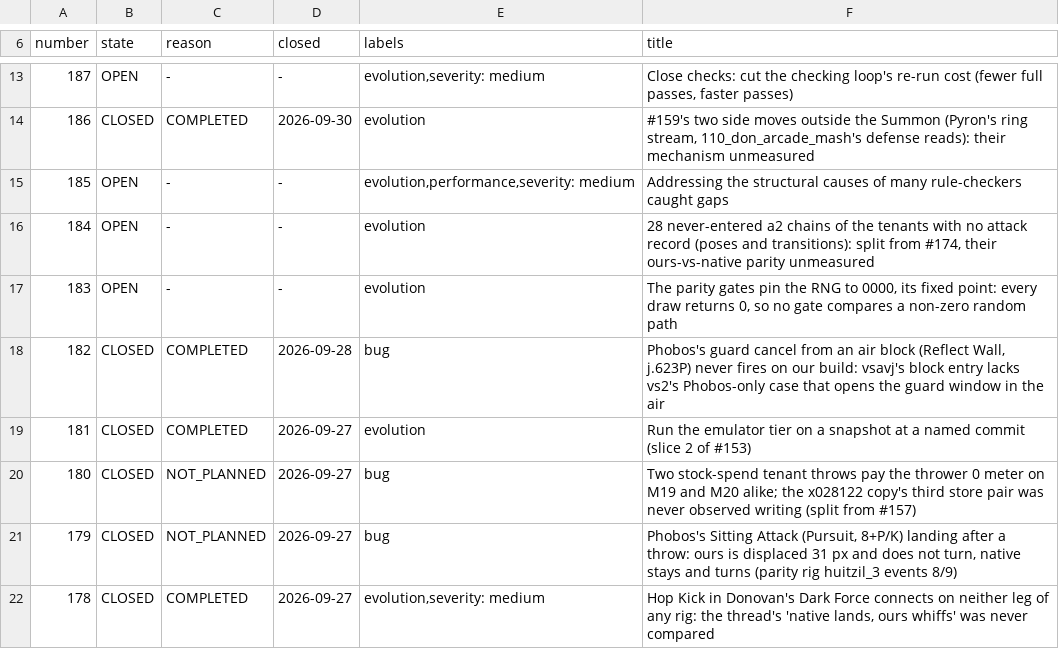
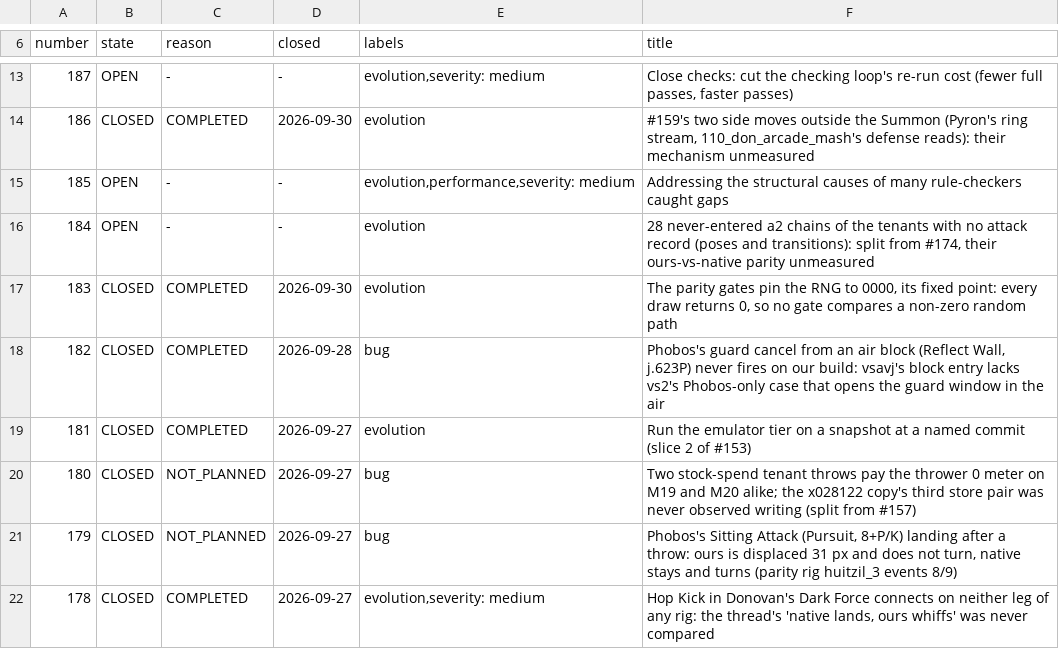
Before and after one commit to DefinitelyFrenchName/VampireSaved, a TSV file: docs/project/tickets_github.tsv, drawn as a sheet; only a part is shown, gaps mark what is left out.

```diff
--- a/docs/project/tickets_github.tsv
+++ b/docs/project/tickets_github.tsv
@@ -16,3 +16,3 @@ number	state	reason	closed	labels	title
 184	OPEN	-	-	evolution	28 never-entered a2 chains of the tenants with no attack record (poses and transitions): split from #174, their ours-vs-native parity unmeasured
-183	OPEN	-	-	evolution	The parity gates pin the RNG to 0000, its fixed point: every draw returns 0, so no gate compares a non-zero random path
+183	CLOSED	COMPLETED	2026-09-30	evolution	The parity gates pin the RNG to 0000, its fixed point: every draw returns 0, so no gate compares a non-zero random path
 182	CLOSED	COMPLETED	2026-09-28	bug	Phobos's guard cancel from an air block (Reflect Wall, j.623P) never fires on our build: vsavj's block entry lacks vs2's Phobos-only case that opens the guard window in the air
```
Also changed, not shown: docs/project/tickets.tsv, 33 other files.
